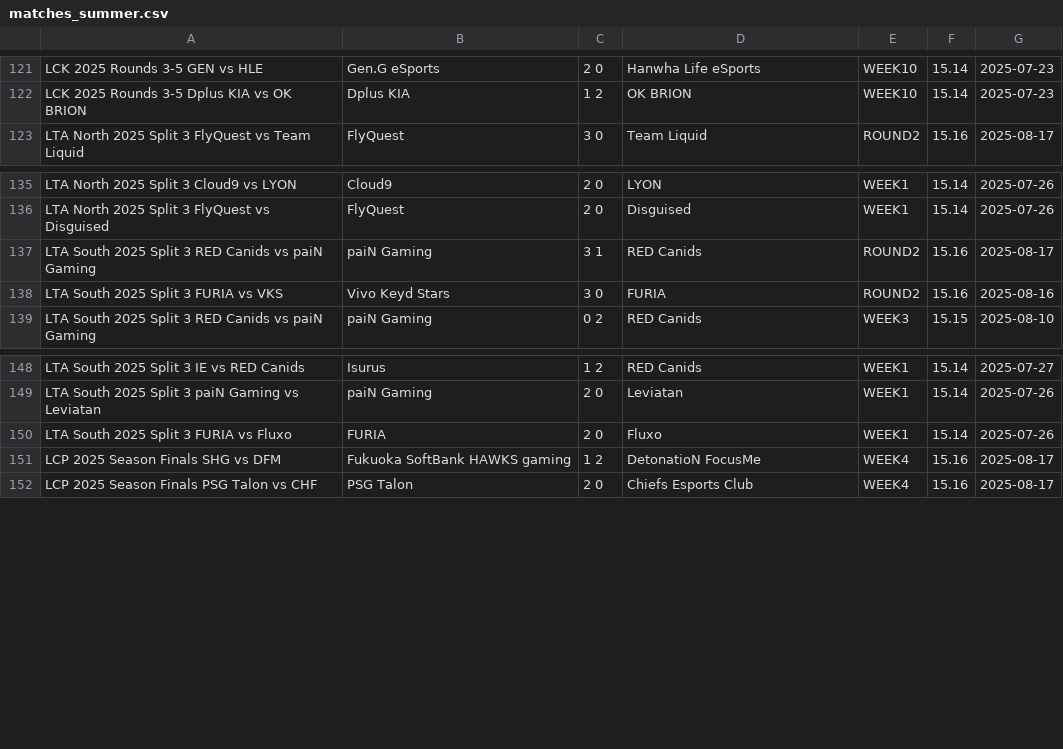
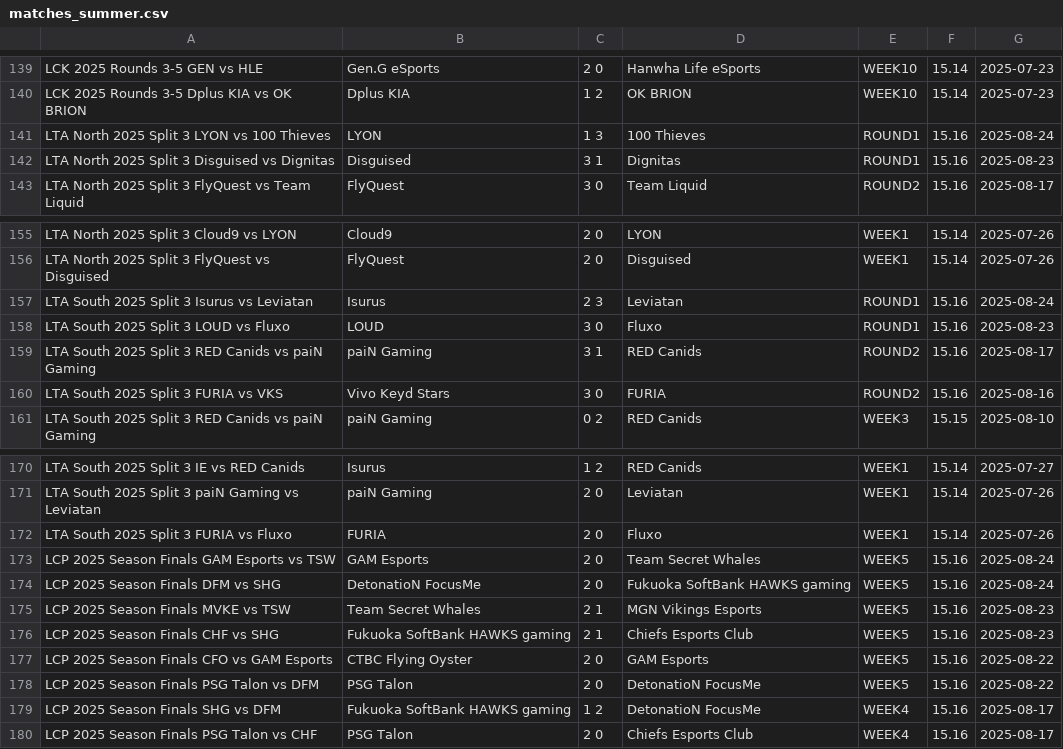
Before and after one commit to pavlila/lol-worlds-2025-predict, a CSV file: data/raw/matches_summer.csv, drawn as a sheet; only a part is shown, gaps mark what is left out; the diff covers the shown part only.

```diff
--- a/data/raw/matches_summer.csv
+++ b/data/raw/matches_summer.csv
@@ -122,2 +140,4 @@ LCK 2025 Rounds 3-5  GEN vs HLE	Gen.G eSports	2   0	Hanwha Life eSports	WEEK10	1
 LCK 2025 Rounds 3-5  Dplus KIA vs OK BRION	Dplus KIA	1   2	OK BRION	WEEK10	15.14	2025-07-23
+LTA North 2025 Split 3  LYON vs 100 Thieves	LYON	1   3	100 Thieves	ROUND1	15.16	2025-08-24
+LTA North 2025 Split 3  Disguised vs Dignitas	Disguised	3   1	Dignitas	ROUND1	15.16	2025-08-23
 LTA North 2025 Split 3  FlyQuest vs Team Liquid	FlyQuest	3   0	Team Liquid	ROUND2	15.16	2025-08-17
@@ -136,2 +156,4 @@ LTA North 2025 Split 3  Cloud9 vs LYON	Cloud9	2   0	LYON	WEEK1	15.14	2025-07-26
 LTA North 2025 Split 3  FlyQuest vs Disguised	FlyQuest	2   0	Disguised	WEEK1	15.14	2025-07-26
+LTA South 2025 Split 3  Isurus vs Leviatan	Isurus	2   3	Leviatan	ROUND1	15.16	2025-08-24
+LTA South 2025 Split 3  LOUD vs Fluxo	LOUD	3   0	Fluxo	ROUND1	15.16	2025-08-23
 LTA South 2025 Split 3  RED Canids vs paiN Gaming	paiN Gaming	3   1	RED Canids	ROUND2	15.16	2025-08-17
@@ -150,2 +172,8 @@ LTA South 2025 Split 3  paiN Gaming vs Leviatan	paiN Gaming	2   0	Leviatan	WEEK1
 LTA South 2025 Split 3  FURIA vs Fluxo	FURIA	2   0	Fluxo	WEEK1	15.14	2025-07-26
+LCP 2025 Season Finals  GAM Esports vs TSW	GAM Esports	2   0	Team Secret Whales	WEEK5	15.16	2025-08-24
+LCP 2025 Season Finals  DFM vs SHG	DetonatioN FocusMe	2   0	Fukuoka SoftBank HAWKS gaming	WEEK5	15.16	2025-08-24
+LCP 2025 Season Finals  MVKE vs TSW	Team Secret Whales	2   1	MGN Vikings Esports	WEEK5	15.16	2025-08-23
+LCP 2025 Season Finals  CHF vs SHG	Fukuoka SoftBank HAWKS gaming	2   1	Chiefs Esports Club	WEEK5	15.16	2025-08-23
+LCP 2025 Season Finals  CFO vs GAM Esports	CTBC Flying Oyster	2   0	GAM Esports	WEEK5	15.16	2025-08-22
+LCP 2025 Season Finals  PSG Talon vs DFM	PSG Talon	2   0	DetonatioN FocusMe	WEEK5	15.16	2025-08-22
 LCP 2025 Season Finals  SHG vs DFM	Fukuoka SoftBank HAWKS gaming	1   2	DetonatioN FocusMe	WEEK4	15.16	2025-08-17
```
Also changed, not shown: 18 added rows and 2 edited cells elsewhere in this file, data/cleaned/matches_summer.csv, 5 other files.
